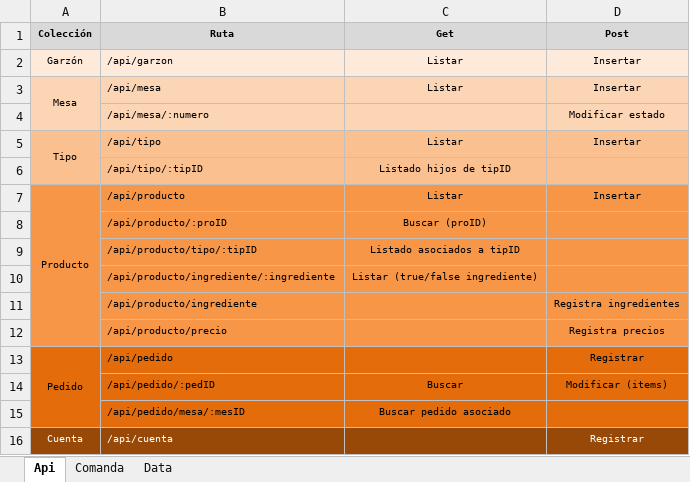
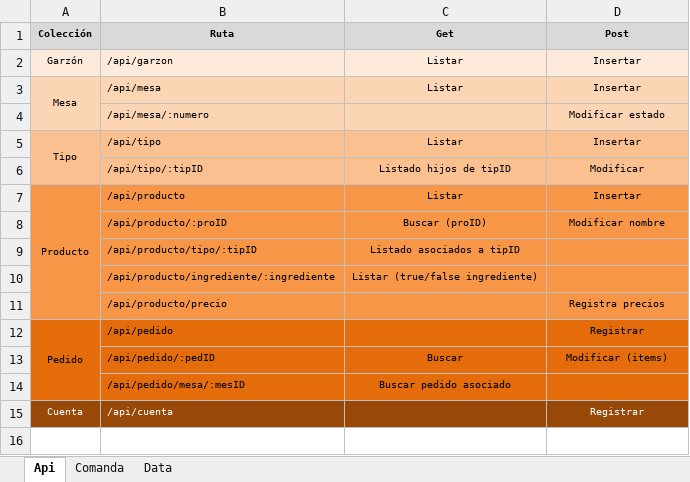
Before and after one commit to cmatus/malaquiaz, an Excel workbook: docs/api.xlsx, sheet Api, drawn as a sheet; values as stored, in another font and other column widths than the file's, no borders; the diff names each change by its address in the sheet, - before the commit and + after, or states it on an @@ line.

```diff
--- a/docs/api.xlsx (sheet Api)
+++ b/docs/api.xlsx (sheet Api)
-D6 (Post): (empty)
+D6 (Post): Modificar
-D8 (Post): (empty)
+D8 (Post): Modificar nombre
-row 11:  | /api/producto/ingrediente |  | Registra ingredientes
```
Also changed, not shown: 4 other files.
